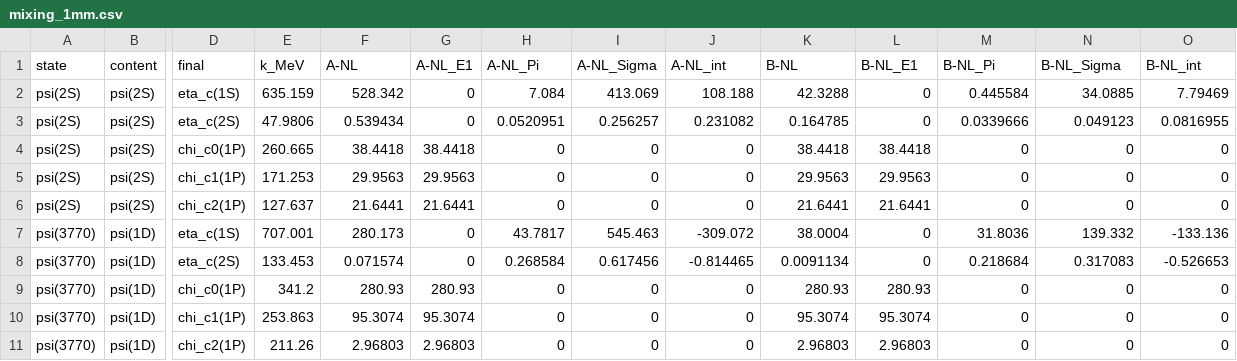
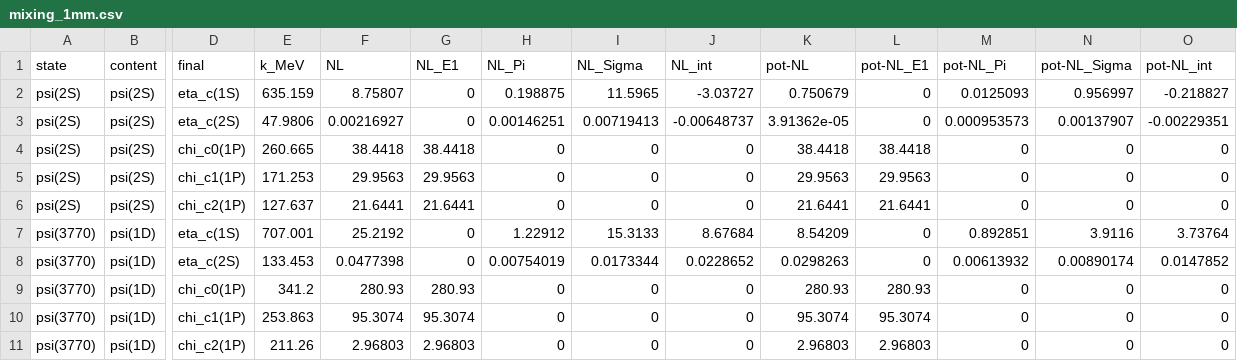
Before and after one commit to SandraToVa/EM_Pheno, a CSV file: results/mixing_1mm.csv, drawn as a sheet; only a part is shown, gaps mark what is left out; the diff covers the shown part only; the diff names each change by its address in the sheet, - before the commit and + after, or states it on an @@ line.

```diff
--- a/results/mixing_1mm.csv
+++ b/results/mixing_1mm.csv
-F1: A-NL
+F1: NL
-G1: A-NL_E1
+G1: NL_E1
-H1: A-NL_Pi
+H1: NL_Pi
-I1: A-NL_Sigma
+I1: NL_Sigma
-J1: A-NL_int
+J1: NL_int
-K1: B-NL
+K1: pot-NL
-L1: B-NL_E1
+L1: pot-NL_E1
-M1: B-NL_Pi
+M1: pot-NL_Pi
-N1: B-NL_Sigma
+N1: pot-NL_Sigma
-O1: B-NL_int
+O1: pot-NL_int
-F2 (NL): 528.342
+F2 (NL): 8.75807
-H2 (NL_Pi): 7.084
+H2 (NL_Pi): 0.198875
-I2 (NL_Sigma): 413.069
+I2 (NL_Sigma): 11.5965
-J2 (NL_int): 108.188
+J2 (NL_int): -3.03727
-K2 (pot-NL): 42.3288
+K2 (pot-NL): 0.750679
-M2 (pot-NL_Pi): 0.445584
+M2 (pot-NL_Pi): 0.0125093
-N2 (pot-NL_Sigma): 34.0885
+N2 (pot-NL_Sigma): 0.956997
-O2 (pot-NL_int): 7.79469
+O2 (pot-NL_int): -0.218827
-F3 (NL): 0.539434
+F3 (NL): 0.00216927
-H3 (NL_Pi): 0.0520951
+H3 (NL_Pi): 0.00146251
-I3 (NL_Sigma): 0.256257
+I3 (NL_Sigma): 0.00719413
-J3 (NL_int): 0.231082
+J3 (NL_int): -0.00648737
-K3 (pot-NL): 0.164785
+K3 (pot-NL): 3.91362e-05
-M3 (pot-NL_Pi): 0.0339666
+M3 (pot-NL_Pi): 0.000953573
-N3 (pot-NL_Sigma): 0.049123
+N3 (pot-NL_Sigma): 0.00137907
-O3 (pot-NL_int): 0.0816955
+O3 (pot-NL_int): -0.00229351
-F7 (NL): 280.173
+F7 (NL): 25.2192
-H7 (NL_Pi): 43.7817
+H7 (NL_Pi): 1.22912
-I7 (NL_Sigma): 545.463
+I7 (NL_Sigma): 15.3133
-J7 (NL_int): -309.072
+J7 (NL_int): 8.67684
-K7 (pot-NL): 38.0004
+K7 (pot-NL): 8.54209
-M7 (pot-NL_Pi): 31.8036
+M7 (pot-NL_Pi): 0.892851
-N7 (pot-NL_Sigma): 139.332
+N7 (pot-NL_Sigma): 3.9116
-O7 (pot-NL_int): -133.136
+O7 (pot-NL_int): 3.73764
-F8 (NL): 0.071574
+F8 (NL): 0.0477398
-H8 (NL_Pi): 0.268584
+H8 (NL_Pi): 0.00754019
-I8 (NL_Sigma): 0.617456
+I8 (NL_Sigma): 0.0173344
-J8 (NL_int): -0.814465
+J8 (NL_int): 0.0228652
-K8 (pot-NL): 0.0091134
+K8 (pot-NL): 0.0298263
-M8 (pot-NL_Pi): 0.218684
+M8 (pot-NL_Pi): 0.00613932
-N8 (pot-NL_Sigma): 0.317083
+N8 (pot-NL_Sigma): 0.00890174
-O8 (pot-NL_int): -0.526653
+O8 (pot-NL_int): 0.0147852
```
Also changed, not shown: 64 edited cells elsewhere in this file, results/gamma_vs_Eq.csv, results/hybrid_predictions.csv, 32 other files.
